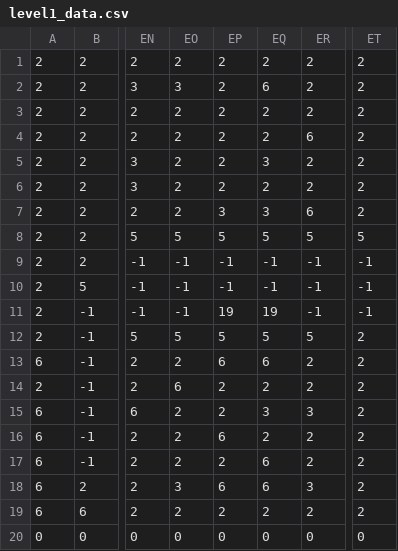
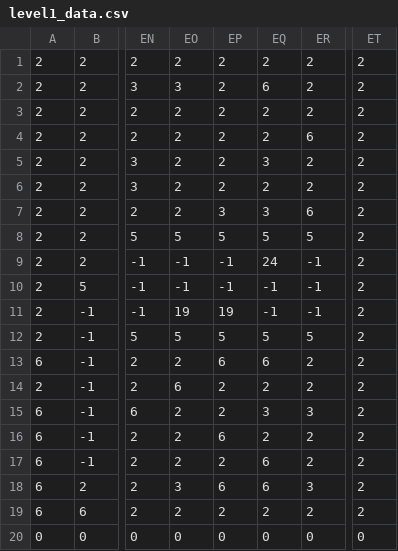
Before and after one commit to alexbs01/CIIE, a CSV file: levels/level1_data.csv, drawn as a sheet; only a part is shown, gaps mark what is left out; the diff names each change by its address in the sheet, - before the commit and + after, or states it on an @@ line.

```diff
--- a/levels/level1_data.csv
+++ b/levels/level1_data.csv
-ET8: 5
+ET8: 2
-EQ9: -1
+EQ9: 24
-ET9:ET11: -1
+ET9:ET11: 2
-EO11: -1
+EO11: 19
-EQ11: 19
+EQ11: -1
```
Also changed, not shown: 25 other files.
